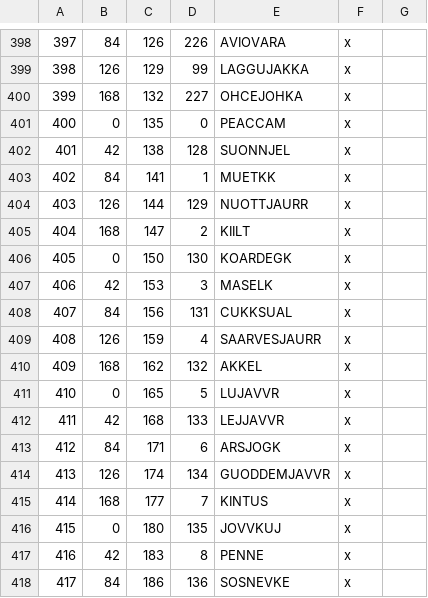
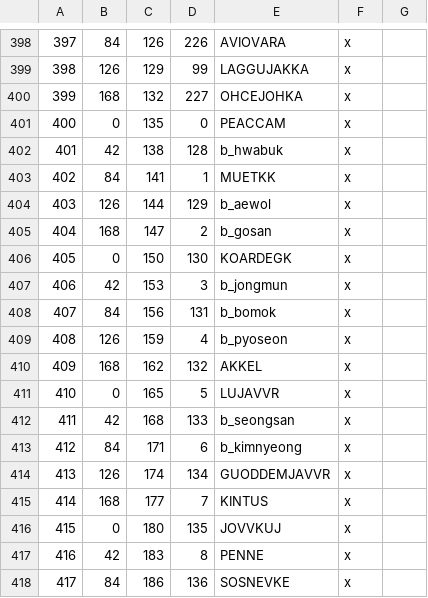
Before and after one commit to FallenSkyscraper/Fallen-Skyscraper-CK3, a CSV file: Falen/map_data/definition.csv, drawn as a sheet; only a part is shown, gaps mark what is left out; the diff covers the shown part only.

```diff
--- a/Falen/map_data/definition.csv
+++ b/Falen/map_data/definition.csv
@@ -401,14 +401,14 @@
 400;0;135;0;PEACCAM;x;
-401;42;138;128;SUONNJEL;x;
+401;42;138;128;b_hwabuk;x;
 402;84;141;1;MUETKK;x;
-403;126;144;129;NUOTTJAURR;x;
-404;168;147;2;KIILT;x;
+403;126;144;129;b_aewol;x;
+404;168;147;2;b_gosan;x;
 405;0;150;130;KOARDEGK;x;
-406;42;153;3;MASELK;x;
-407;84;156;131;CUKKSUAL;x ;
-408;126;159;4;SAARVESJAURR;x ;
+406;42;153;3;b_jongmun;x;
+407;84;156;131;b_bomok;x ;
+408;126;159;4;b_pyoseon;x ;
 409;168;162;132;AKKEL;x;
 410;0;165;5;LUJAVVR;x ;
-411;42;168;133;LEJJAVVR;x ;
-412;84;171;6;ARSJOGK;x;
+411;42;168;133;b_seongsan;x ;
+412;84;171;6;b_kimnyeong;x;
 413;126;174;134;GUODDEMJAVVR;x ;
```
Also changed, not shown: 21 edited cells elsewhere in this file, 1 other file.
